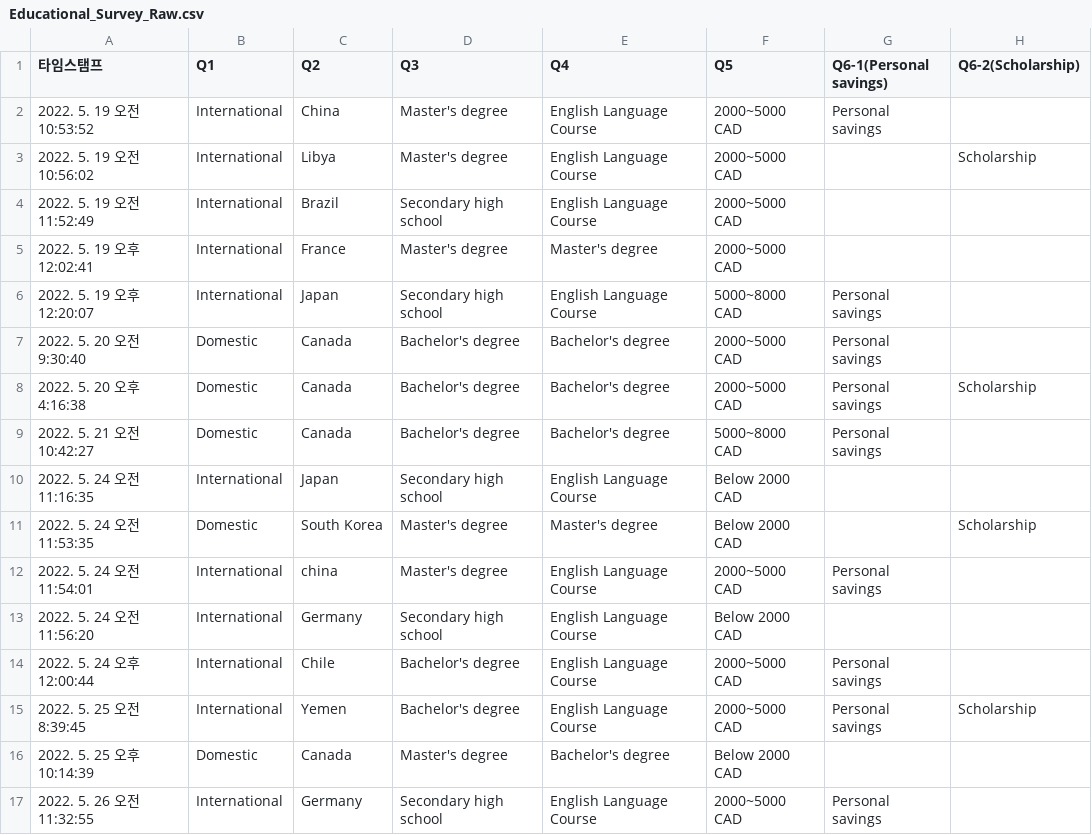
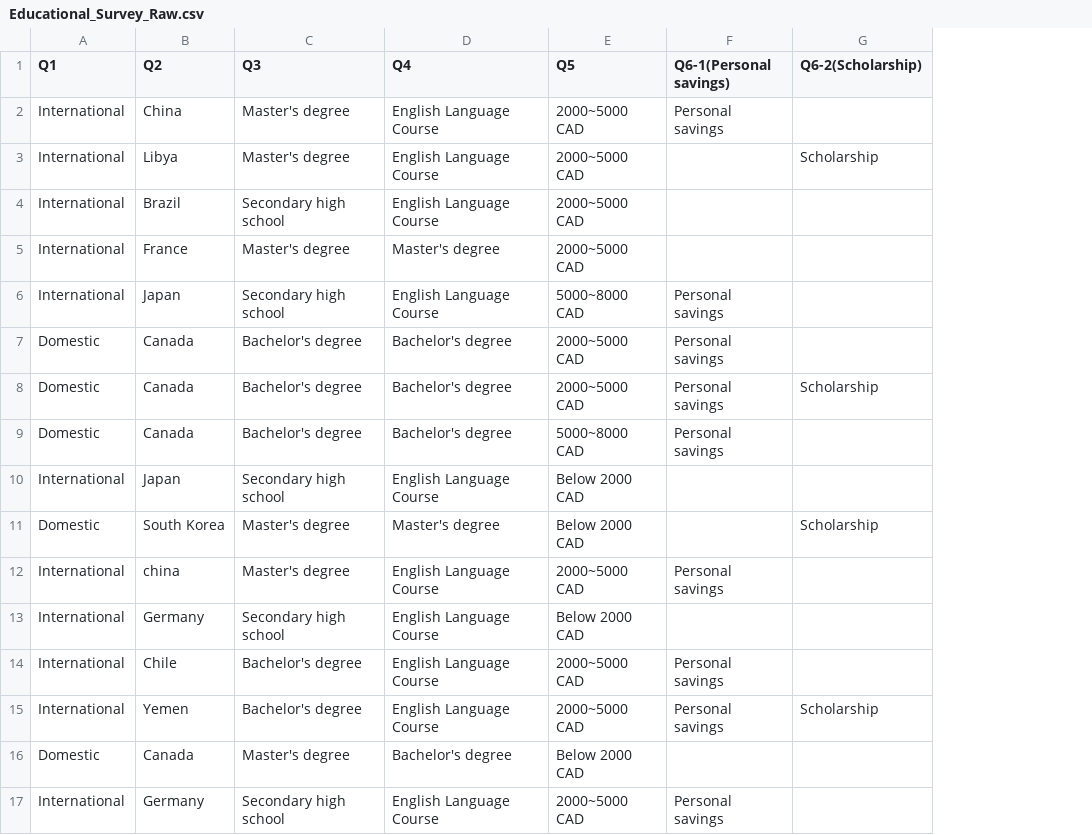
Before and after one commit to CreatorOh/EducationSurvey, a CSV file: Educational_Survey_Raw.csv, drawn as a sheet; only a part is shown; the diff names each change by its address in the sheet, - before the commit and + after, or states it on an @@ line.

Commit message:
Add files via upload

```diff
--- a/Educational_Survey_Raw.csv
+++ b/Educational_Survey_Raw.csv
-column A (타임스탬프), rows 2-17: 2022. 5. 19 오전 10:53:52 | 2022. 5. 19 오전 10:56:02 | 2022. 5. 19 오전 11:52:49 | 2022. 5. 19 오후 12:02:41 | 2022. 5. 19 오후 12:20:07 | 2022. 5. 20 오전 9:30:40 | 2022. 5. 20 오후 4:16:38 | 2022. 5. 21 오전 10:42:27 | 2022. 5. 24 오전 11:16:35 | 2022. 5. 24 오전 11:53:35 | 2022. 5. 24 오전 11:54:01 | 2022. 5. 24 오전 11:56:20 | 2022. 5. 24 오후 12:00:44 | 2022. 5. 25 오전 8:39:45 | 2022. 5. 25 오후 10:14:39 | 2022. 5. 26 오전 11:32:55
```
